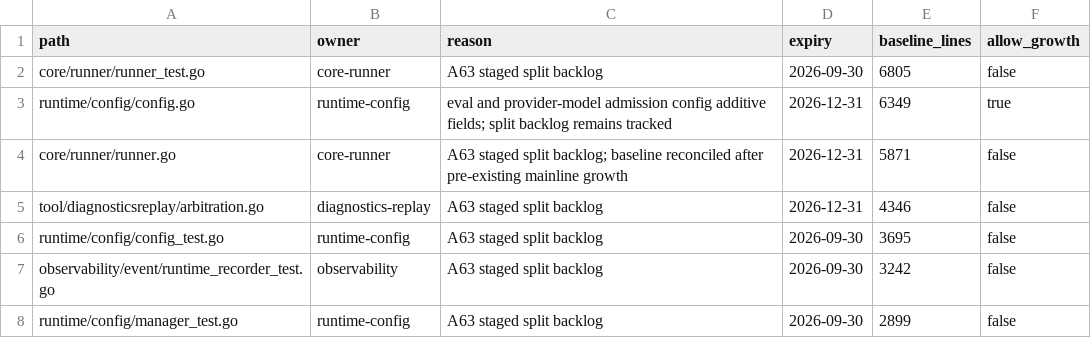
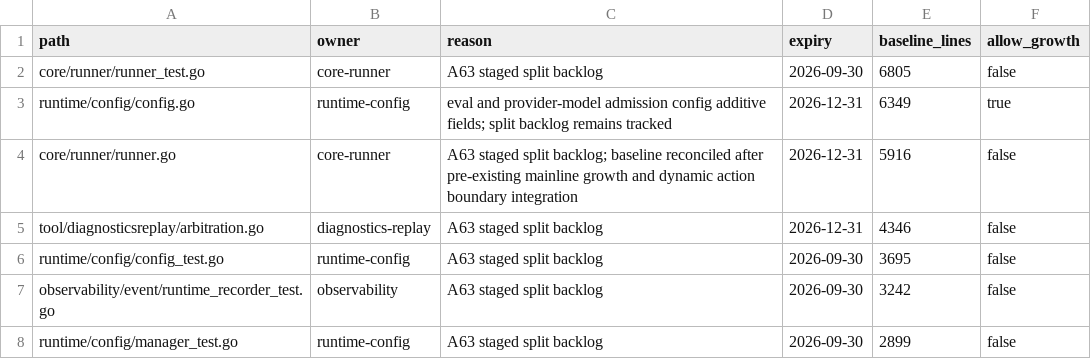
Before and after one commit to FelixSeptem/baymax, a CSV file: openspec/governance/go-file-line-budget-exceptions.csv, drawn as a sheet; only a part is shown.

Commit message:
feat: complete dynamic action gate and native run resume

```diff
--- a/openspec/governance/go-file-line-budget-exceptions.csv
+++ b/openspec/governance/go-file-line-budget-exceptions.csv
@@ -3,3 +3,3 @@ core/runner/runner_test.go,core-runner,A63 staged split backlog,2026-09-30,6805,
 runtime/config/config.go,runtime-config,eval and provider-model admission config additive fields; split backlog remains tracked,2026-12-31,6349,true
-core/runner/runner.go,core-runner,A63 staged split backlog; baseline reconciled after pre-existing mainline growth,2026-12-31,5871,false
+core/runner/runner.go,core-runner,A63 staged split backlog; baseline reconciled after pre-existing mainline growth and dynamic action boundary integration,2026-12-31,5916,false
 tool/diagnosticsreplay/arbitration.go,diagnostics-replay,A63 staged split backlog,2026-12-31,4346,false
```
Also changed, not shown: 14 other files.
